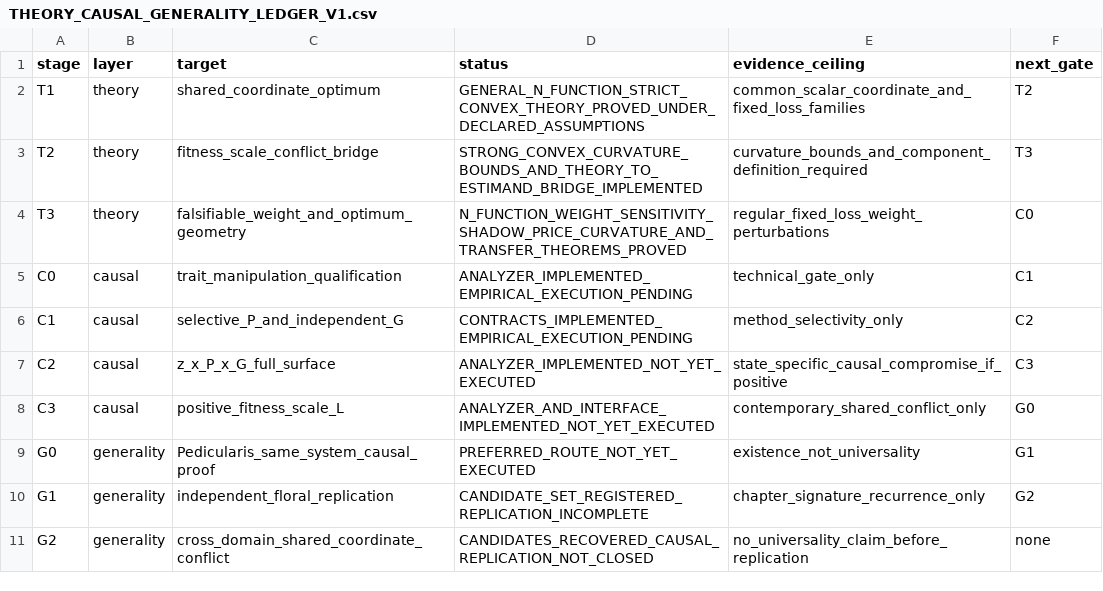
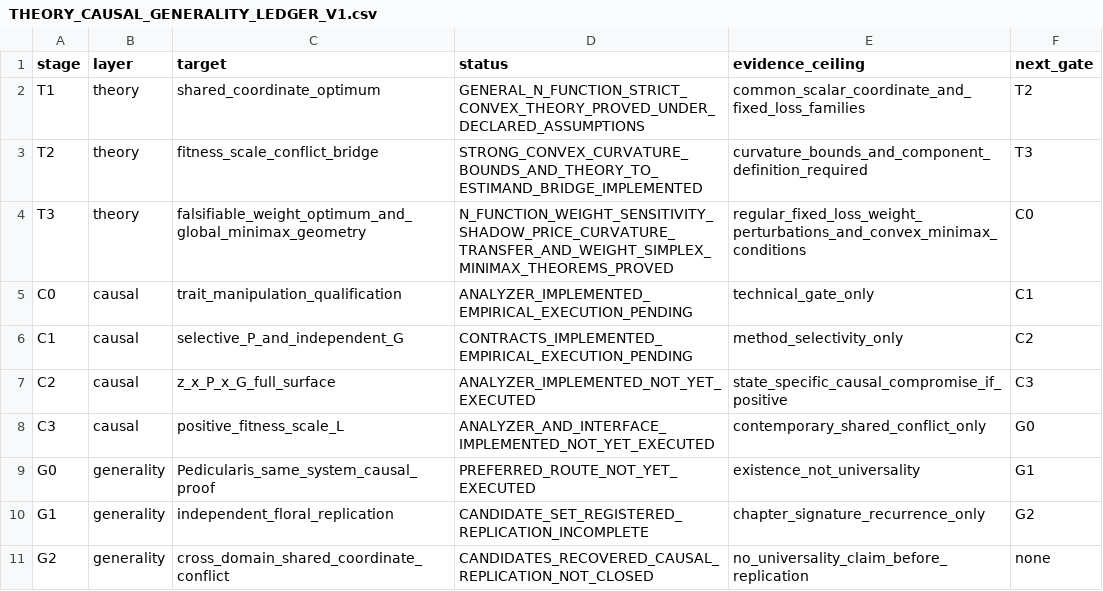
Before and after one commit to zuizui0223/sch, a CSV file: docs/THEORY_CAUSAL_GENERALITY_LEDGER_V1.csv, drawn as a sheet.

Commit message:
Record SCH global minimax theory in T ledger

```diff
--- a/docs/THEORY_CAUSAL_GENERALITY_LEDGER_V1.csv
+++ b/docs/THEORY_CAUSAL_GENERALITY_LEDGER_V1.csv
@@ -3,3 +3,3 @@ T1,theory,shared_coordinate_optimum,GENERAL_N_FUNCTION_STRICT_CONVEX_THEORY_PROV
 T2,theory,fitness_scale_conflict_bridge,STRONG_CONVEX_CURVATURE_BOUNDS_AND_THEORY_TO_ESTIMAND_BRIDGE_IMPLEMENTED,curvature_bounds_and_component_definition_required,T3
-T3,theory,falsifiable_weight_and_optimum_geometry,N_FUNCTION_WEIGHT_SENSITIVITY_SHADOW_PRICE_CURVATURE_AND_TRANSFER_THEOREMS_PROVED,regular_fixed_loss_weight_perturbations,C0
+T3,theory,falsifiable_weight_optimum_and_global_minimax_geometry,N_FUNCTION_WEIGHT_SENSITIVITY_SHADOW_PRICE_CURVATURE_TRANSFER_AND_WEIGHT_SIMPLEX_MINIMAX_THEOREMS_PROVED,regular_fixed_loss_weight_perturbations_and_convex_minimax_conditions,C0
 C0,causal,trait_manipulation_qualification,ANALYZER_IMPLEMENTED_EMPIRICAL_EXECUTION_PENDING,technical_gate_only,C1
```
